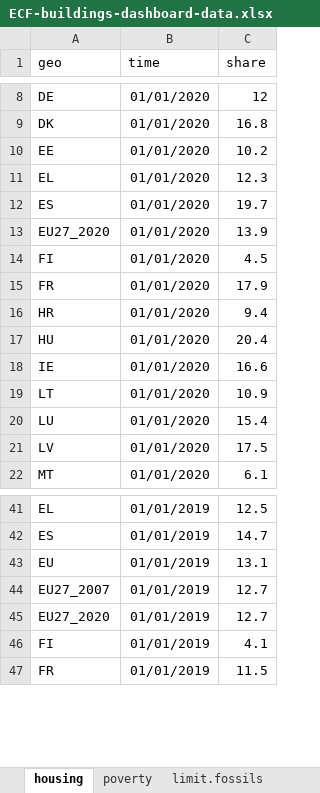
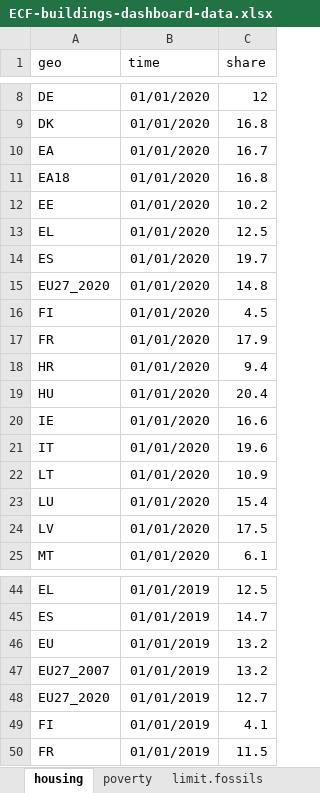
Before and after one commit to maartenzam/buildings-dashboard, an Excel workbook: public/ECF-buildings-dashboard-data.xlsx, sheet housing, drawn as a sheet; only a part is shown, gaps mark what is left out; values as stored, in another font and other column widths than the file's, no borders; addresses are those after the commit; the diff names each change by its address in the sheet, - before the commit and + after, or states it on an @@ line.

```diff
--- a/public/ECF-buildings-dashboard-data.xlsx (sheet housing)
+++ b/public/ECF-buildings-dashboard-data.xlsx (sheet housing)
+row 10: EA | 01/01/2020 | 16.7
+row 11: EA18 | 01/01/2020 | 16.8
-C13 (share): 12.3
+C13 (share): 12.5
-C15 (share): 13.9
+C15 (share): 14.8
+row 21: IT | 01/01/2020 | 19.6
-C46 (share): 13.1
+C46 (share): 13.2
-C47 (share): 12.7
+C47 (share): 13.2
```
Also changed, not shown: sheet fec.households, sheet fec.gdp, sheet poverty, sheet fec.households.renewables, data/traffic_light_indicators_data.xlsx, 7 other files.
